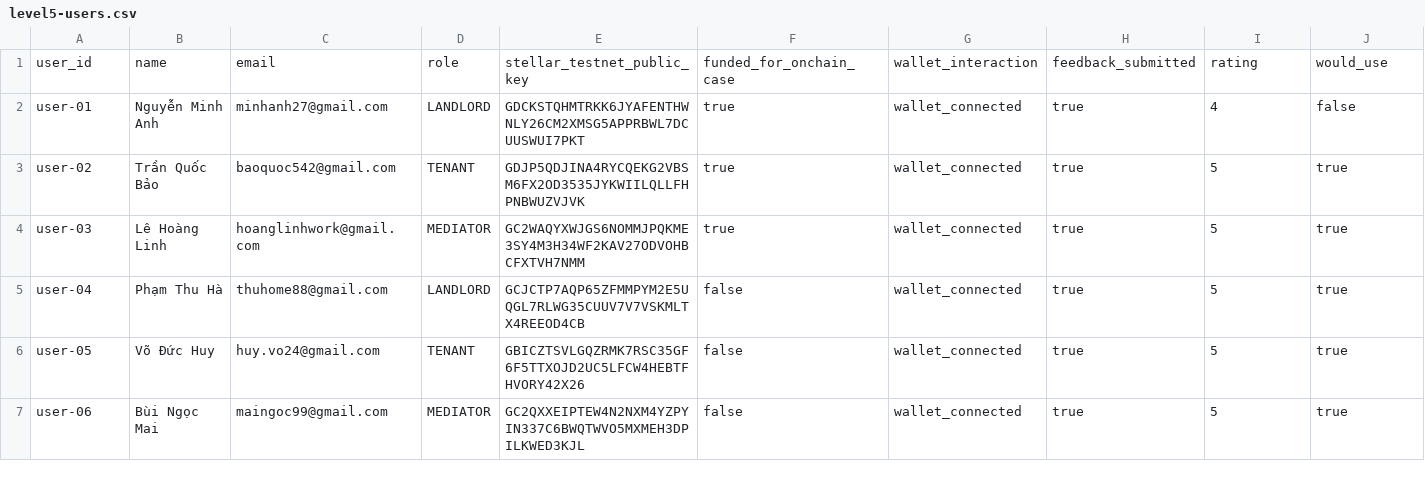
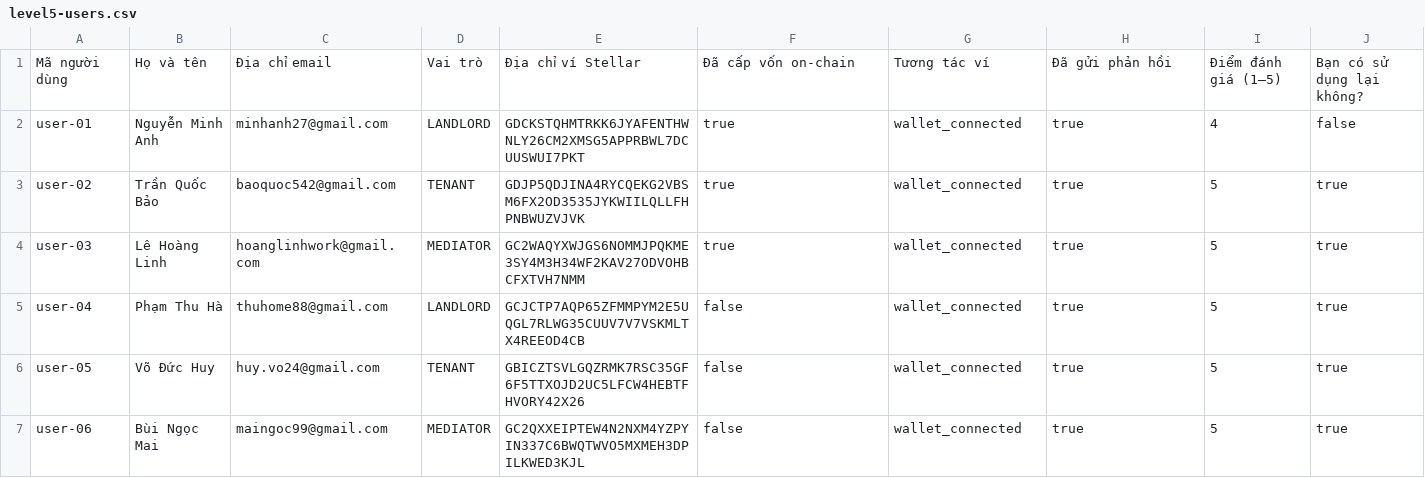
Before and after one commit to yuxinNgo/RentDeposit-Shieldd, a CSV file: docs/level5-users.csv, drawn as a sheet; only a part is shown; removed rows and columns are numbered as before the commit, all else as after; rows hold the shown columns only; the diff names each change by its address in the sheet, - before the commit and + after, or states it on an @@ line.

Commit message:
docs(feedback): label response columns in Vietnamese

```diff
--- a/docs/level5-users.csv
+++ b/docs/level5-users.csv
-row 1: user_id | name | email | role | stellar_testnet_public_key | funded_for_onchain_case | wallet_interaction | feedback_submitted | rating | would_use
+row 1: Mã người dùng | Họ và tên | Địa chỉ email | Vai trò | Địa chỉ ví Stellar | Đã cấp vốn on-chain | Tương tác ví | Đã gửi phản hồi | Điểm đánh giá (1–5) | Bạn có sử dụng lại không?
```
Also changed, not shown: 1 other file.
